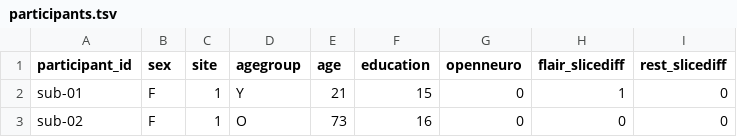
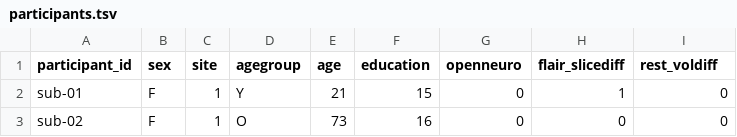
Before and after one commit to OpenNeuroDatasets-JSONLD/ds003592, a TSV file: participants.tsv, drawn as a sheet; only a part is shown.

Commit message:
[OpenNeuro] Recorded changes

```diff
--- a/participants.tsv
+++ b/participants.tsv
@@ -1,2 +1,2 @@
-participant_id	sex	site	agegroup	age	education	openneuro	flair_slicediff	rest_slicediff
+participant_id	sex	site	agegroup	age	education	openneuro	flair_slicediff	rest_voldiff
 sub-01	F	1	Y	21	15	0	1	0
```
